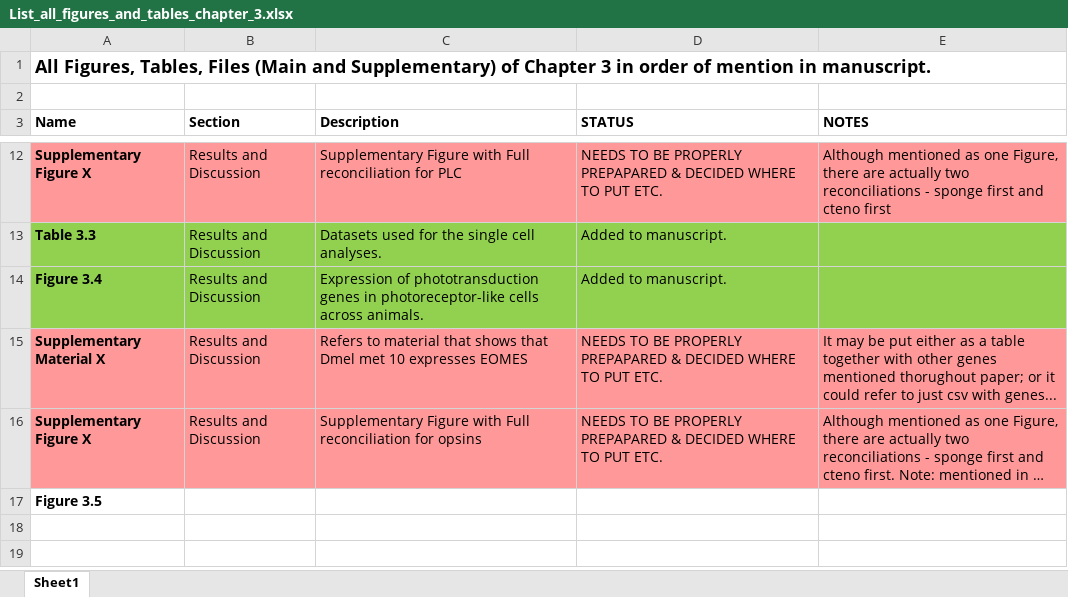
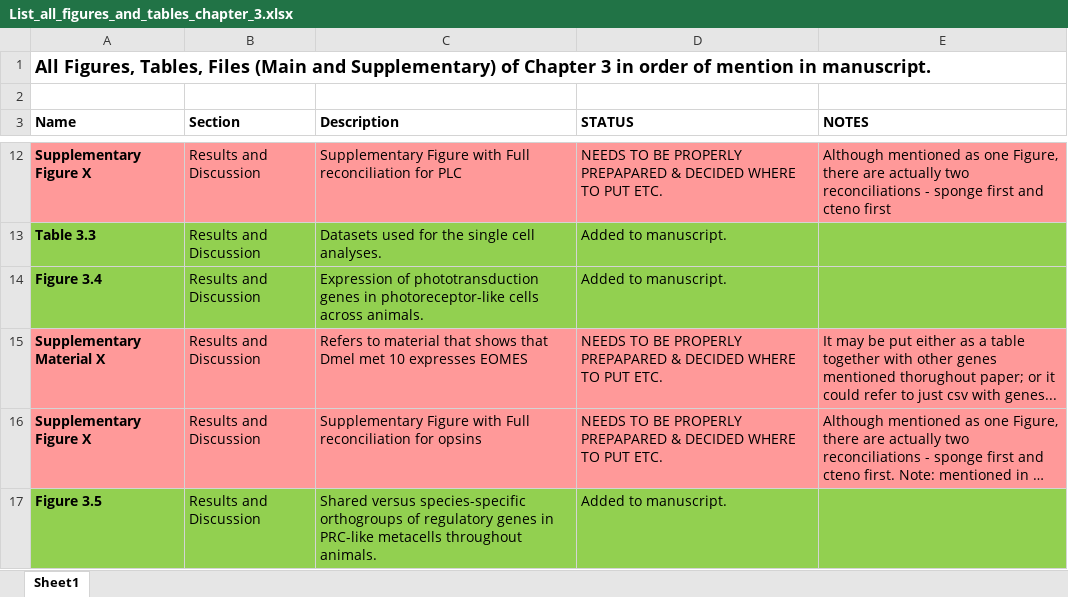
Before and after one commit to AAleotti/PhD_Thesis, an Excel workbook: 3_Evolution_of_phototransduction_and_PRCs/List_all_figures_and_tables_chapter_3.xlsx, sheet Sheet1, drawn as a sheet; only a part is shown, gaps mark what is left out; long unchanged cells end in …; values as stored, in another font and other column widths than the file's, no borders; removed rows and columns are numbered as before the commit, all else as after; the diff names each change by its address in the sheet, - before the commit and + after, or states it on an @@ line.

Commit message:
Added Figure 3.5

```diff
--- a/3_Evolution_of_phototransduction_and_PRCs/List_all_figures_and_tables_chapter_3.xlsx (sheet Sheet1)
+++ b/3_Evolution_of_phototransduction_and_PRCs/List_all_figures_and_tables_chapter_3.xlsx (sheet Sheet1)
-row 17: Figure 3.5
+row 17: Figure 3.5 | Results and Discussion | Shared versus species-specific orthogroups of regulatory genes in PRC-like metacells throughout animals. | Added to manuscript.
```
